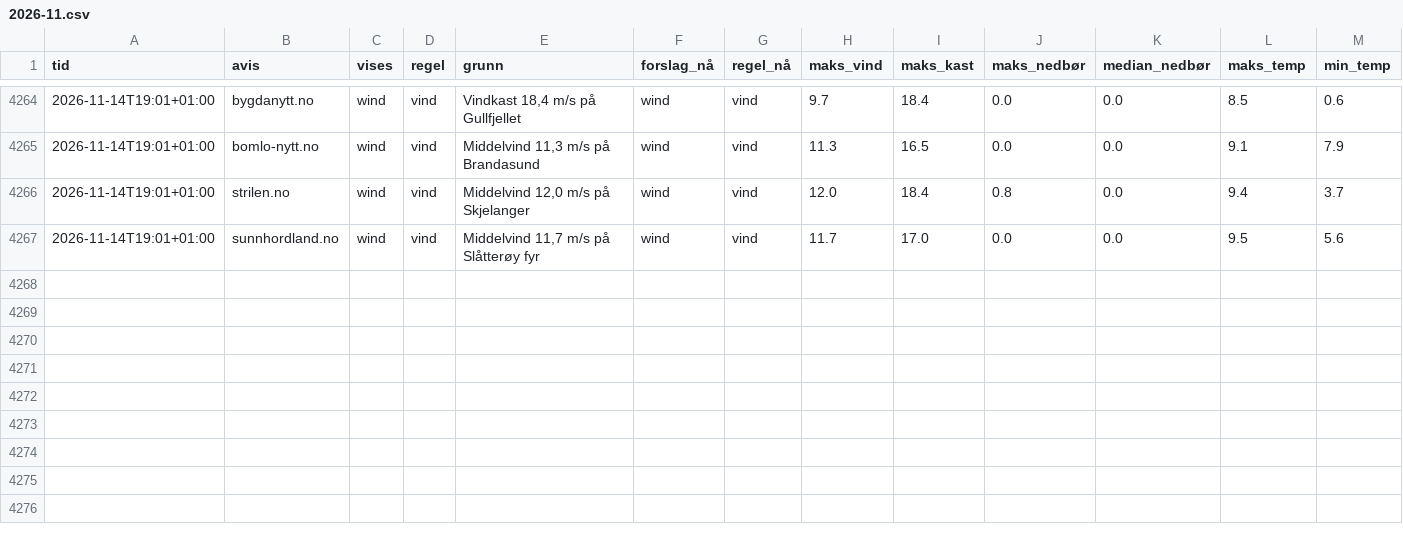
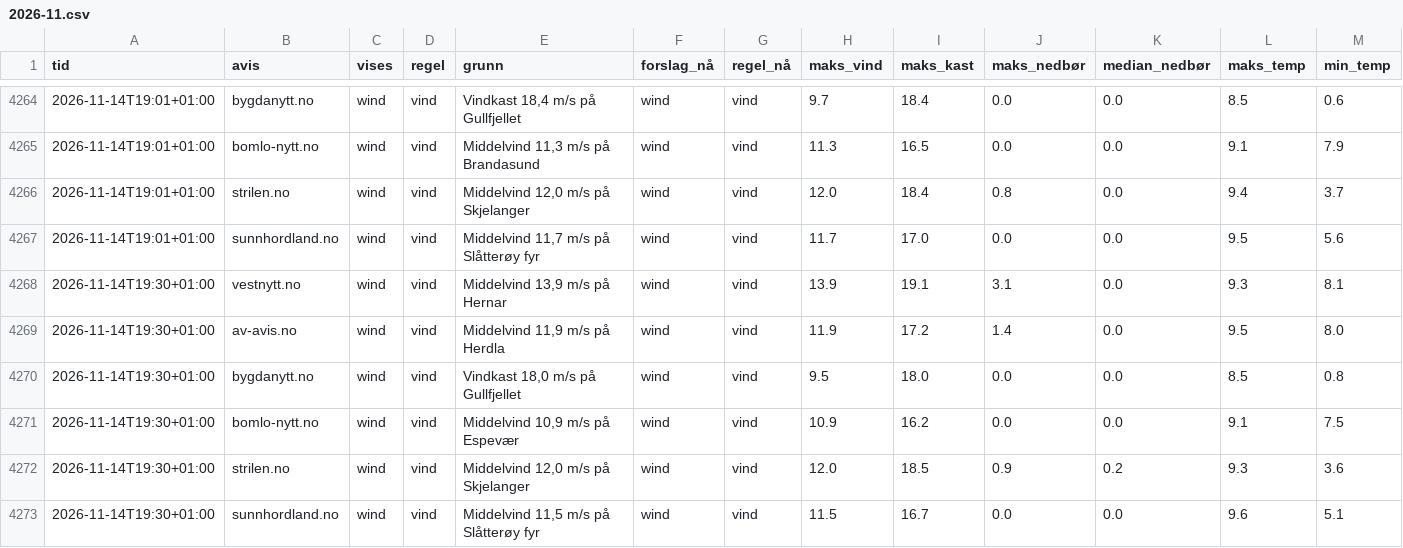
Before and after one commit to tactek/vaertype, a CSV file: logg/2026-11.csv, drawn as a sheet; only a part is shown, gaps mark what is left out; rows hold the shown columns only; the diff names each change by its address in the sheet, - before the commit and + after, or states it on an @@ line.

```diff
--- a/logg/2026-11.csv
+++ b/logg/2026-11.csv
+row 4268: 2026-11-14T19:30+01:00 | vestnytt.no | wind | vind | Middelvind 13,9 m/s på Hernar | wind | vind | 13.9 | 19.1 | 3.1 | 0.0 | 9.3 | 8.1
+row 4269: 2026-11-14T19:30+01:00 | av-avis.no | wind | vind | Middelvind 11,9 m/s på Herdla | wind | vind | 11.9 | 17.2 | 1.4 | 0.0 | 9.5 | 8.0
+row 4270: 2026-11-14T19:30+01:00 | bygdanytt.no | wind | vind | Vindkast 18,0 m/s på Gullfjellet | wind | vind | 9.5 | 18.0 | 0.0 | 0.0 | 8.5 | 0.8
+row 4271: 2026-11-14T19:30+01:00 | bomlo-nytt.no | wind | vind | Middelvind 10,9 m/s på Espevær | wind | vind | 10.9 | 16.2 | 0.0 | 0.0 | 9.1 | 7.5
+row 4272: 2026-11-14T19:30+01:00 | strilen.no | wind | vind | Middelvind 12,0 m/s på Skjelanger | wind | vind | 12.0 | 18.5 | 0.9 | 0.2 | 9.3 | 3.6
+row 4273: 2026-11-14T19:30+01:00 | sunnhordland.no | wind | vind | Middelvind 11,5 m/s på Slåtterøy fyr | wind | vind | 11.5 | 16.7 | 0.0 | 0.0 | 9.6 | 5.1
```
Also changed, not shown: 6 other files.
